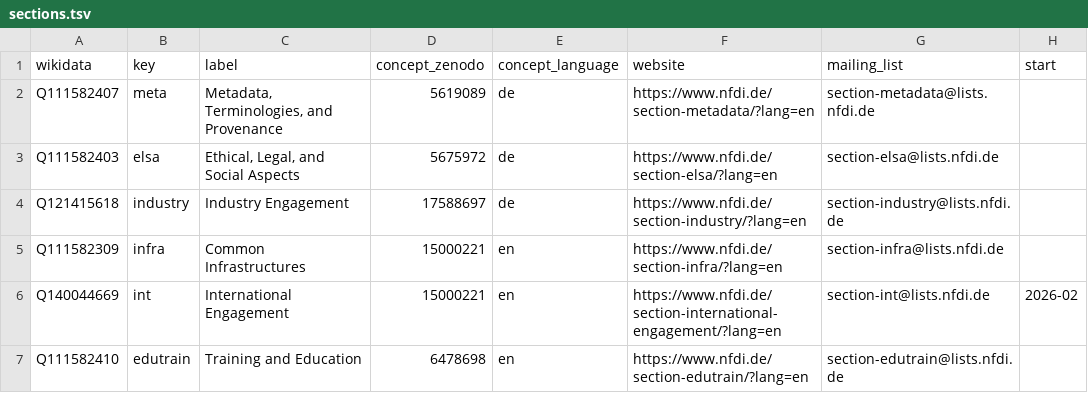
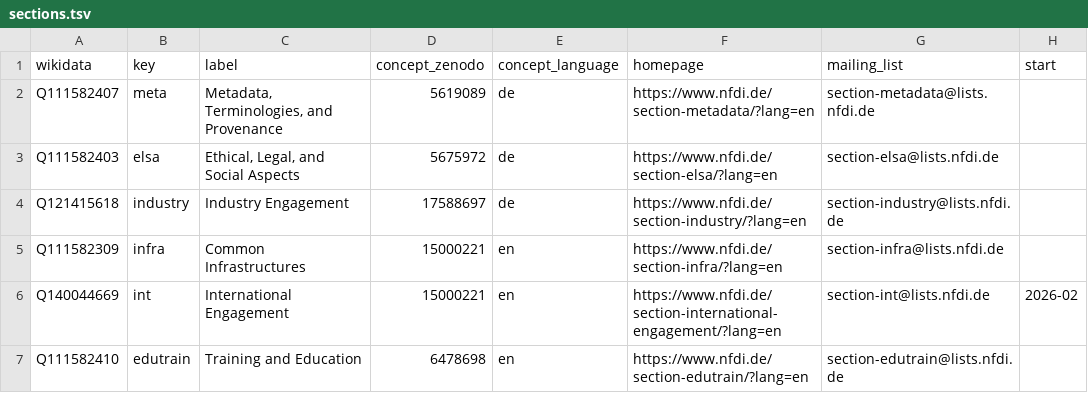
Before and after one commit to nfdi-de/section-int-wg-landscape, a TSV file: _data/sections.tsv, drawn as a sheet; the diff names each change by its address in the sheet, - before the commit and + after, or states it on an @@ line.

```diff
--- a/_data/sections.tsv
+++ b/_data/sections.tsv
-F1: website
+F1: homepage
```
Also changed, not shown: _data/interactions.tsv, _data/section_roles.tsv, 5 other files.
